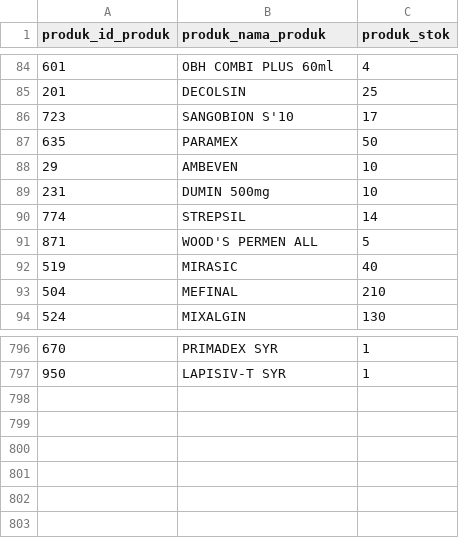
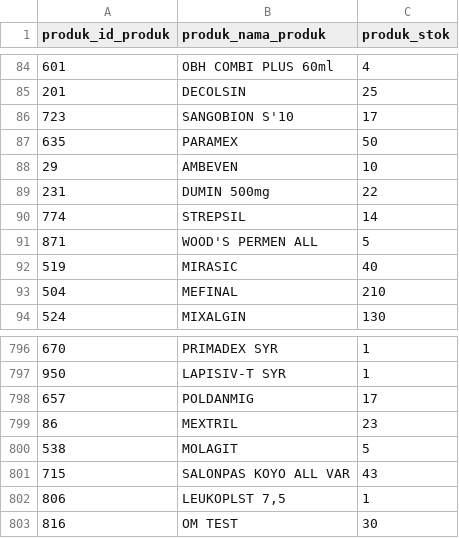
Before and after one commit to raihanrizkialfarezaa/apotekbisma_new, a CSV file: apotekbisma/REKAMAN STOK FINAL 31 DESEMBER 2025.csv, drawn as a sheet; only a part is shown, gaps mark what is left out.

Commit message:
new excel data

```diff
--- a/apotekbisma/REKAMAN STOK FINAL 31 DESEMBER 2025.csv
+++ b/apotekbisma/REKAMAN STOK FINAL 31 DESEMBER 2025.csv
@@ -88,3 +88,3 @@ produk_id_produk,produk_nama_produk,produk_stok
 29,AMBEVEN,10
-231,DUMIN 500mg,10
+231,DUMIN 500mg,22
 774,STREPSIL,14
@@ -797 +797,7 @@ produk_id_produk,produk_nama_produk,produk_stok
 950,LAPISIV-T SYR,1
+657,POLDANMIG,17
+86,MEXTRIL,23
+538,MOLAGIT,5
+715,SALONPAS KOYO ALL VAR,43
+806,"LEUKOPLST 7,5",1
+816,OM TEST,30
```
